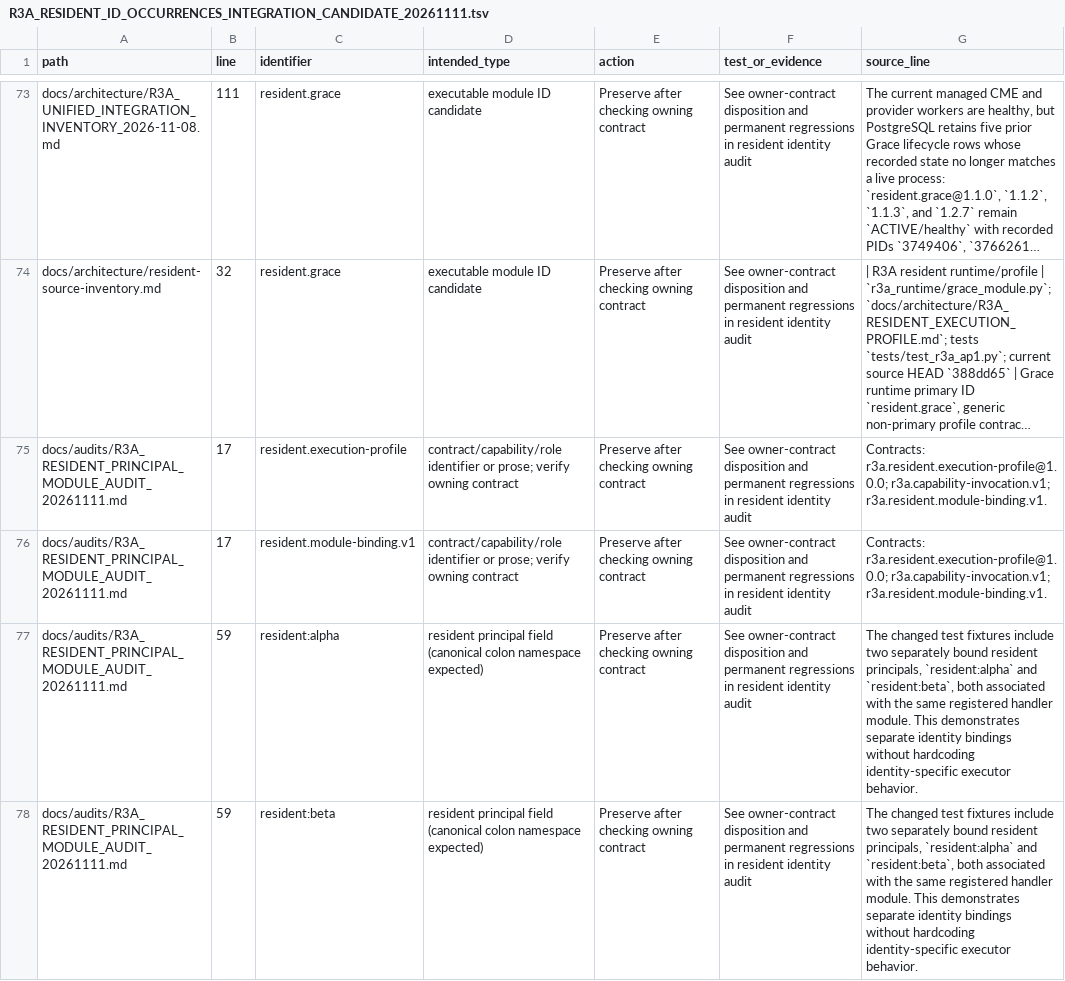
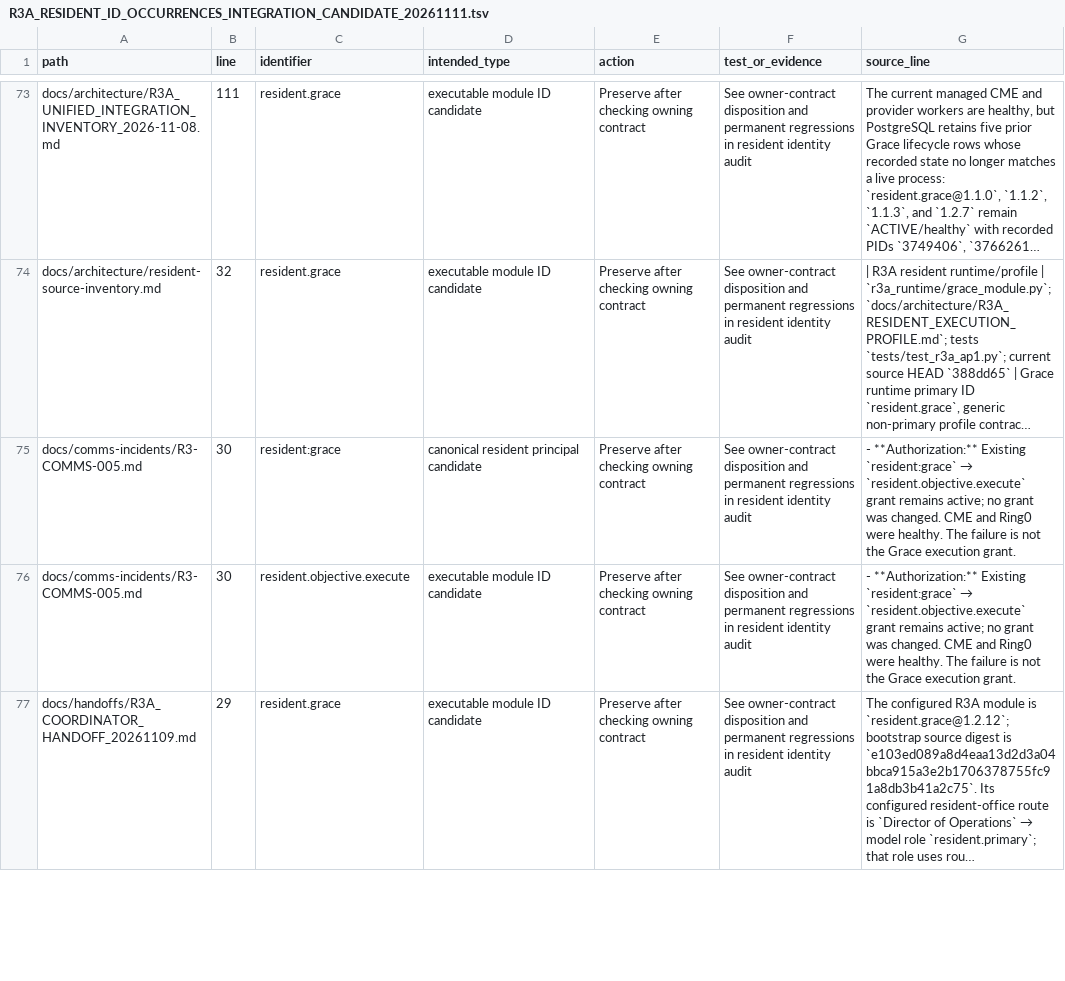
Before and after one commit to ppow1/R3, a TSV file: docs/audits/R3A_RESIDENT_ID_OCCURRENCES_INTEGRATION_CANDIDATE_20261111.tsv, drawn as a sheet; only a part is shown, gaps mark what is left out; the shorter side is filled out with more unchanged rows; long unchanged cells end in …; the diff covers the shown part only; the diff names each change by its address in the sheet, - before the commit and + after, or states it on an @@ line.

Commit message:
Exclude audit self-reference from occurrence inventory

```diff
--- a/docs/audits/R3A_RESIDENT_ID_OCCURRENCES_INTEGRATION_CANDIDATE_20261111.tsv
+++ b/docs/audits/R3A_RESIDENT_ID_OCCURRENCES_INTEGRATION_CANDIDATE_20261111.tsv
-row 75: docs/audits/R3A_RESIDENT_PRINCIPAL_MODULE_AUDIT_20261111.md | 17 | resident.execution-profile | contract/capability/role identifier or prose; verify owning contract | Preserve after checking owning contract | See owner-contract disposition and permanent regressions in resident identity audit | Contracts: r3a.resident.execution-profile@1.0.0; r3a.capability-invocation.v1; r3a.resident.module-binding.v1.
-row 76: docs/audits/R3A_RESIDENT_PRINCIPAL_MODULE_AUDIT_20261111.md | 17 | resident.module-binding.v1 | contract/capability/role identifier or prose; verify owning contract | Preserve after checking owning contract | See owner-contract disposition and permanent regressions in resident identity audit | Contracts: r3a.resident.execution-profile@1.0.0; r3a.capability-invocation.v1; r3a.resident.module-binding.v1.
-row 77: docs/audits/R3A_RESIDENT_PRINCIPAL_MODULE_AUDIT_20261111.md | 59 | resident:alpha | resident principal field (canonical colon namespace expected) | Preserve after checking owning contract | See owner-contract disposition and permanent regressions in resident identity audit | The changed test fixtures include two separately bound resident principals, `resident:alpha` and `resident:beta`, both associated with the same registered handler module. This demonstrates separate identity bindings without hardcoding identity-specific executor behavior.
-row 78: docs/audits/R3A_RESIDENT_PRINCIPAL_MODULE_AUDIT_20261111.md | 59 | resident:beta | resident principal field (canonical colon namespace expected) | Preserve after checking owning contract | See owner-contract disposition and permanent regressions in resident identity audit | The changed test fixtures include two separately bound resident principals, `resident:alpha` and `resident:beta`, both associated with the same registered handler module. This demonstrates separate identity bindings without hardcoding identity-specific executor behavior.
```
Also changed, not shown: 4 removed rows elsewhere in this file, 2 other files.
